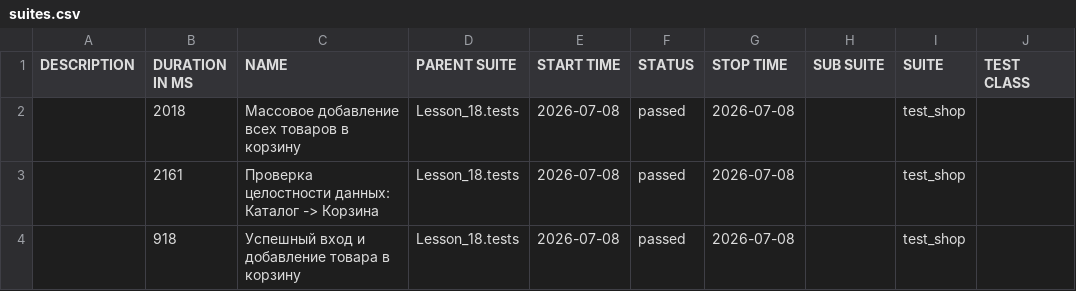
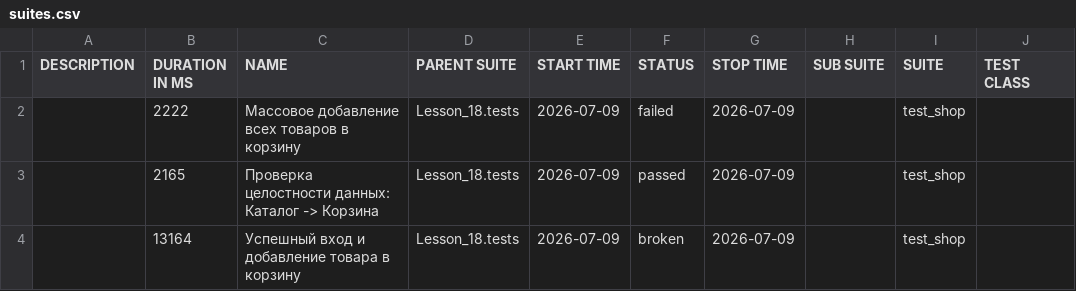
Before and after one commit to Ar4ipraha/automation, a CSV file: data/suites.csv, drawn as a sheet; only a part is shown; the diff names each change by its address in the sheet, - before the commit and + after, or states it on an @@ line.

```diff
--- a/data/suites.csv
+++ b/data/suites.csv
-B2 (DURATION IN MS): 2018
+B2 (DURATION IN MS): 2222
-E2:E4 (START TIME): 2026-07-08
+E2:E4 (START TIME): 2026-07-09
-F2 (STATUS): passed
+F2 (STATUS): failed
-G2:G4 (STOP TIME): 2026-07-08
+G2:G4 (STOP TIME): 2026-07-09
-B3 (DURATION IN MS): 2161
+B3 (DURATION IN MS): 2165
-B4 (DURATION IN MS): 918
+B4 (DURATION IN MS): 13164
-F4 (STATUS): passed
+F4 (STATUS): broken
```
Also changed, not shown: 57 other files.
